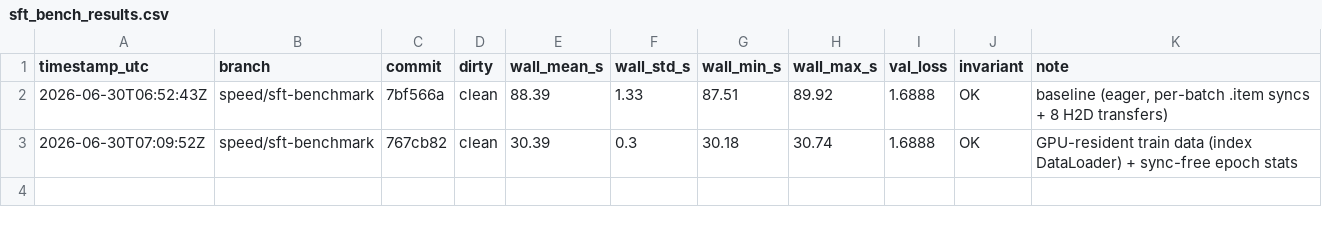
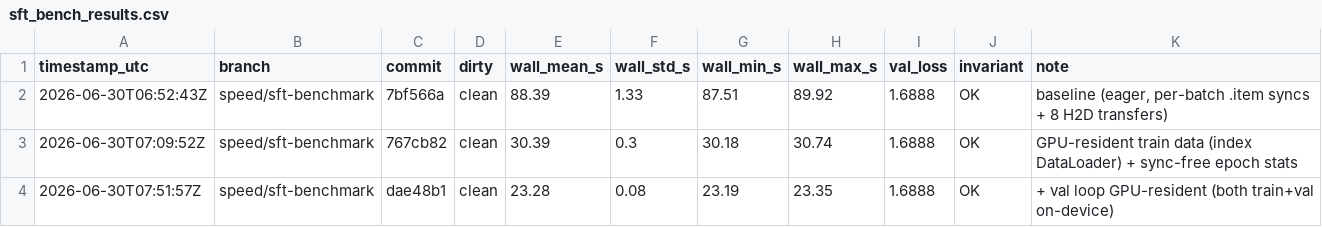
Before and after one commit to beyarkay/factorion, a CSV file: sft_bench_results.csv, drawn as a sheet.

```diff
--- a/sft_bench_results.csv
+++ b/sft_bench_results.csv
@@ -3 +3,2 @@ timestamp_utc,branch,commit,dirty,wall_mean_s,wall_std_s,wall_min_s,wall_max_s,v
 2026-06-30T07:09:52Z,speed/sft-benchmark,767cb82,clean,30.39,0.3,30.18,30.74,1.6888,OK,GPU-resident train data (index DataLoader) + sync-free epoch stats
+2026-06-30T07:51:57Z,speed/sft-benchmark,dae48b1,clean,23.28,0.08,23.19,23.35,1.6888,OK,+ val loop GPU-resident (both train+val on-device)
```
